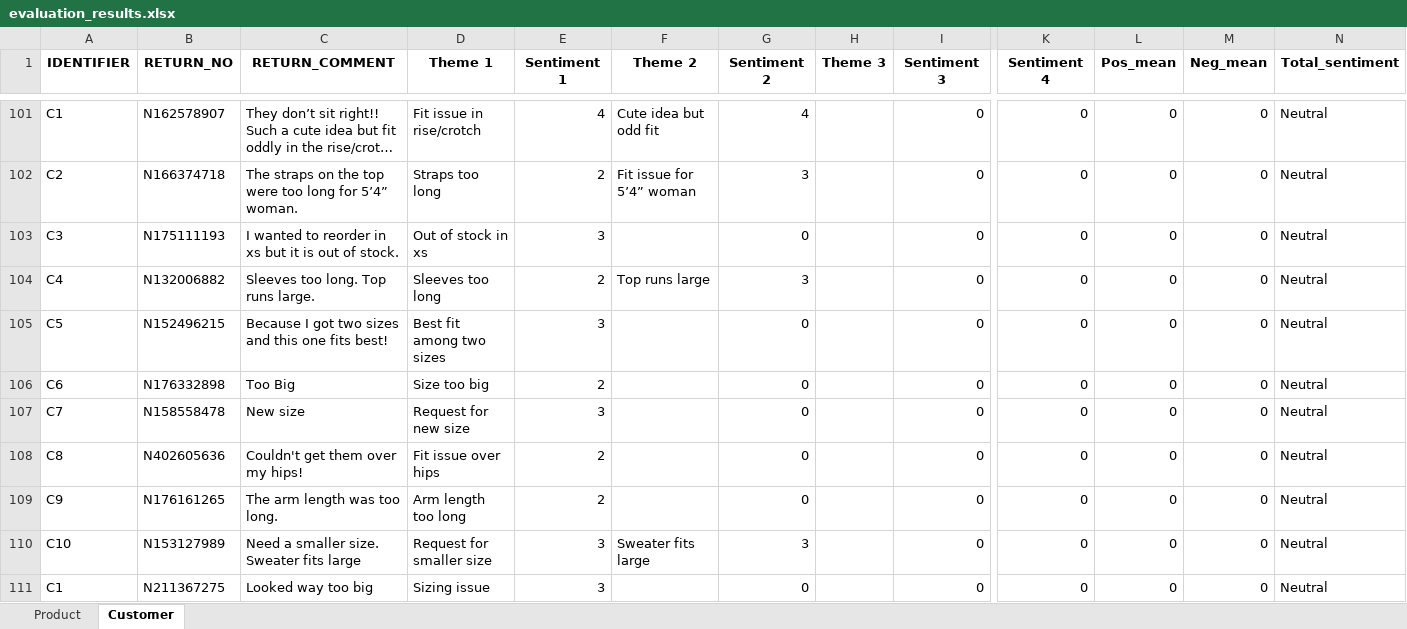
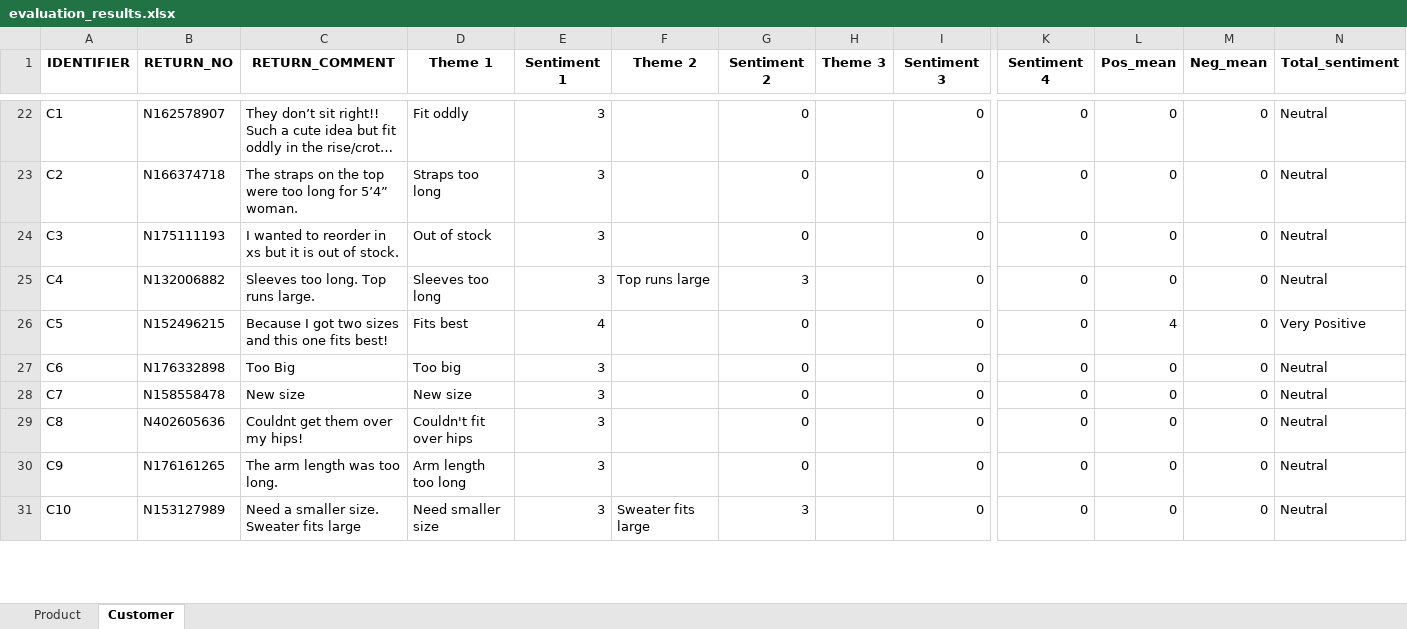
Before and after one commit to mwhittaker1/review_analyzer, an Excel workbook: results/evaluation_results.xlsx, sheet Customer, drawn as a sheet; only a part is shown, gaps mark what is left out; long unchanged cells end in …; values as stored, in another font and other column widths than the file's, no borders; removed rows and columns are numbered as before the commit, all else as after; rows hold the shown columns only; the diff covers the shown part only; the diff names each change by its address in the sheet, - before the commit and + after, or states it on an @@ line.

```diff
--- a/results/evaluation_results.xlsx (sheet Customer)
+++ b/results/evaluation_results.xlsx (sheet Customer)
-D22 (Theme 1): Fit issue in rise/crotch
+D22 (Theme 1): Fit oddly
-E22 (Sentiment 1): 4
+E22 (Sentiment 1): 3
-F22 (Theme 2): Cute idea but odd fit
+F22 (Theme 2): (empty)
-G22 (Sentiment 2): 4
+G22 (Sentiment 2): 0
-E23 (Sentiment 1): 2
+E23 (Sentiment 1): 3
-F23 (Theme 2): Fit issue for 5’4” woman
+F23 (Theme 2): (empty)
-G23 (Sentiment 2): 3
+G23 (Sentiment 2): 0
-D24 (Theme 1): Out of stock in xs
+D24 (Theme 1): Out of stock
-E25 (Sentiment 1): 2
+E25 (Sentiment 1): 3
-D26 (Theme 1): Best fit among two sizes
+D26 (Theme 1): Fits best
-E26 (Sentiment 1): 3
+E26 (Sentiment 1): 4
-L26 (Pos_mean): 0
+L26 (Pos_mean): 4
-N26 (Total_sentiment): Neutral
+N26 (Total_sentiment): Very Positive
-D27 (Theme 1): Size too big
+D27 (Theme 1): Too big
-E27 (Sentiment 1): 2
+E27 (Sentiment 1): 3
-D28 (Theme 1): Request for new size
+D28 (Theme 1): New size
-C29 (RETURN_COMMENT): Couldn't get them over my hips!
+C29 (RETURN_COMMENT): Couldnt get them over my hips!
-D29 (Theme 1): Fit issue over hips
+D29 (Theme 1): Couldn't fit over hips
-E29:E30 (Sentiment 1): 2
+E29:E30 (Sentiment 1): 3
-D31 (Theme 1): Request for smaller size
+D31 (Theme 1): Need smaller size
-row 111: C1 | N211367275 | Looked way too big | Sizing issue | 3 |  | 0 |  | 0 | 0 | 0 | 0 | Neutral
```
Also changed, not shown: 158 removed rows and 69 edited cells elsewhere in this sheet, sheet Product, hidden cells, 11 other files.
